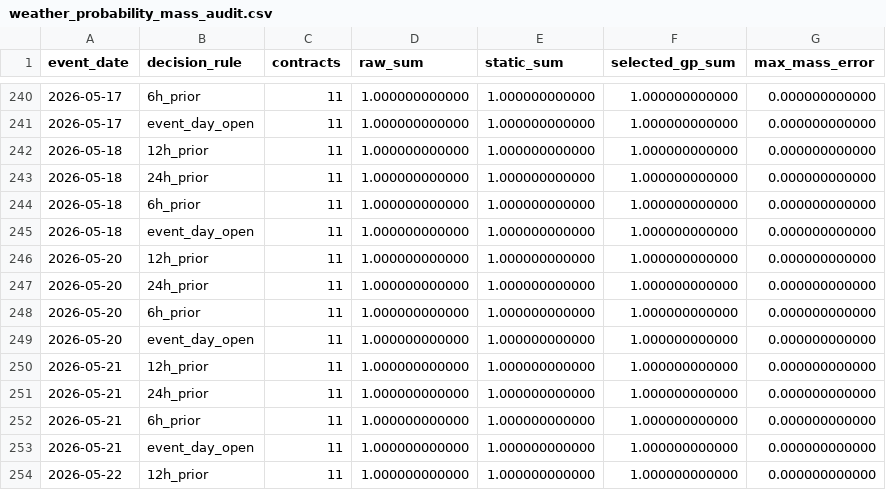
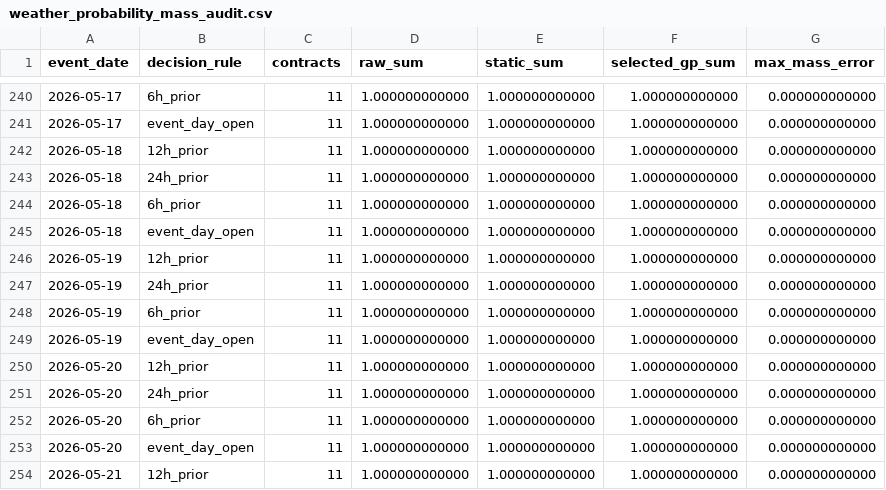
Before and after one commit to DeepIntoStreams/2026MScWeatherForecastingPolymarket, a CSV file: outputs/final_pipeline/market/weather_probability_mass_audit.csv, drawn as a sheet; only a part is shown, gaps mark what is left out; the shorter side is filled out with more unchanged rows; the diff names each change by its address in the sheet, - before the commit and + after, or states it on an @@ line.

```diff
--- a/outputs/final_pipeline/market/weather_probability_mass_audit.csv
+++ b/outputs/final_pipeline/market/weather_probability_mass_audit.csv
+row 246: 2026-05-19 | 12h_prior | 11 | 1.000000000000 | 1.000000000000 | 1.000000000000 | 0.000000000000
+row 247: 2026-05-19 | 24h_prior | 11 | 1.000000000000 | 1.000000000000 | 1.000000000000 | 0.000000000000
+row 248: 2026-05-19 | 6h_prior | 11 | 1.000000000000 | 1.000000000000 | 1.000000000000 | 0.000000000000
+row 249: 2026-05-19 | event_day_open | 11 | 1.000000000000 | 1.000000000000 | 1.000000000000 | 0.000000000000
```
Also changed, not shown: data/processed/final_pipeline/market/exact_common_book_metrics.csv, data/processed/final_pipeline/market/exact_common_date_losses.csv, 28 other files.
